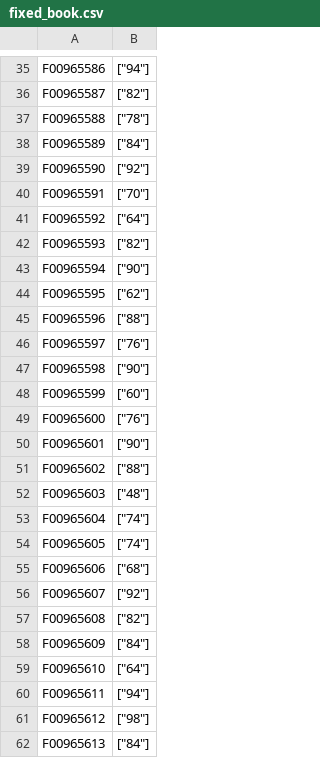
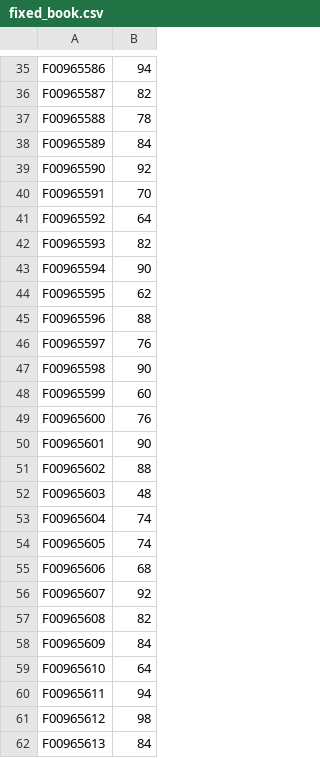
Before and after one commit to mikeyzazula/GradeMatching, a CSV file: fixed_book.csv, drawn as a sheet; only a part is shown, gaps mark what is left out; the diff covers the shown part only; the diff names each change by its address in the sheet, - before the commit and + after, or states it on an @@ line.

```diff
--- a/fixed_book.csv
+++ b/fixed_book.csv
-B35: ["94"]
+B35: 94
-B36: ["82"]
+B36: 82
-B37: ["78"]
+B37: 78
-B38: ["84"]
+B38: 84
-B39: ["92"]
+B39: 92
-B40: ["70"]
+B40: 70
-B41: ["64"]
+B41: 64
-B42: ["82"]
+B42: 82
-B43: ["90"]
+B43: 90
-B44: ["62"]
+B44: 62
-B45: ["88"]
+B45: 88
-B46: ["76"]
+B46: 76
-B47: ["90"]
+B47: 90
-B48: ["60"]
+B48: 60
-B49: ["76"]
+B49: 76
-B50: ["90"]
+B50: 90
-B51: ["88"]
+B51: 88
-B52: ["48"]
+B52: 48
-B53:B54: ["74"]
+B53:B54: 74
-B55: ["68"]
+B55: 68
-B56: ["92"]
+B56: 92
-B57: ["82"]
+B57: 82
-B58: ["84"]
+B58: 84
-B59: ["64"]
+B59: 64
-B60: ["94"]
+B60: 94
-B61: ["98"]
+B61: 98
-B62: ["84"]
+B62: 84
```
Also changed, not shown: 130 edited cells elsewhere in this file, 2 other files.
